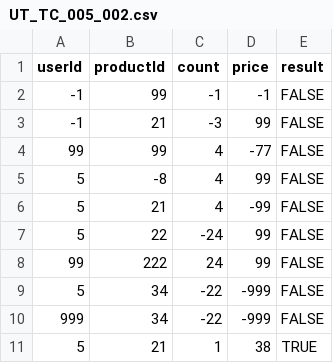
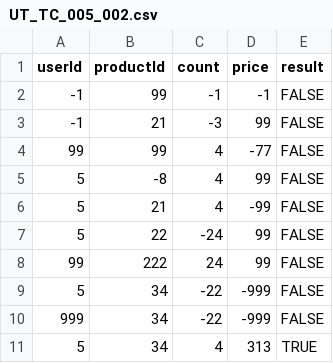
Before and after one commit to ssexuejinwei/softTest-webshopping, a CSV file: src/testCase/UT/UT_TC_005_002.csv, drawn as a sheet.

```diff
--- a/src/testCase/UT/UT_TC_005_002.csv
+++ b/src/testCase/UT/UT_TC_005_002.csv
@@ -10,2 +10,2 @@
 999,34,-22,-999,FALSE
-5,21,1,38,TRUE
+5,34,4,313,TRUE
```
Also changed, not shown: src/testCase/UT/UT_TC_001_003.csv, src/testCase/UT/UT_TC_001_004.csv, 15 other files.
